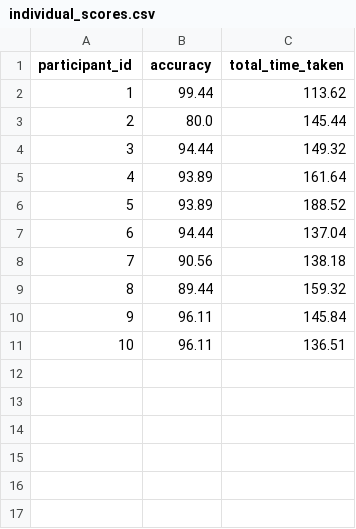
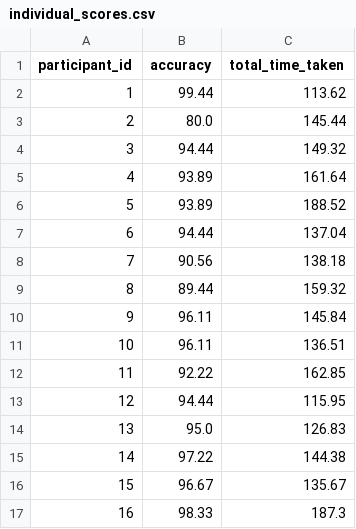
Before and after one commit to gerameet/PsYcho, a CSV file: results/individual_scores.csv, drawn as a sheet.

Commit message:
15 data pts

```diff
--- a/results/individual_scores.csv
+++ b/results/individual_scores.csv
@@ -11 +11,7 @@ participant_id ,accuracy ,total_time_taken
             10 ,   96.11 ,          136.51
+            11 ,   92.22 ,          162.85
+            12 ,   94.44 ,          115.95
+            13 ,   95.0  ,          126.83
+            14 ,   97.22 ,          144.38
+            15 ,   96.67 ,          135.67
+            16 ,   98.33 ,          187.3
```
Also changed, not shown: 3 other files.
